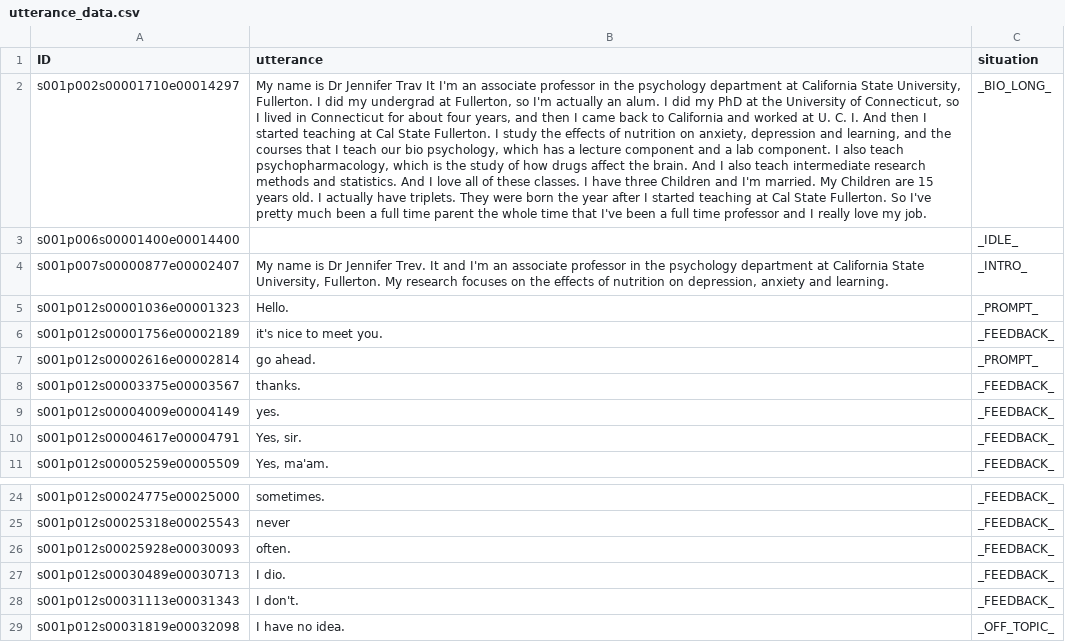
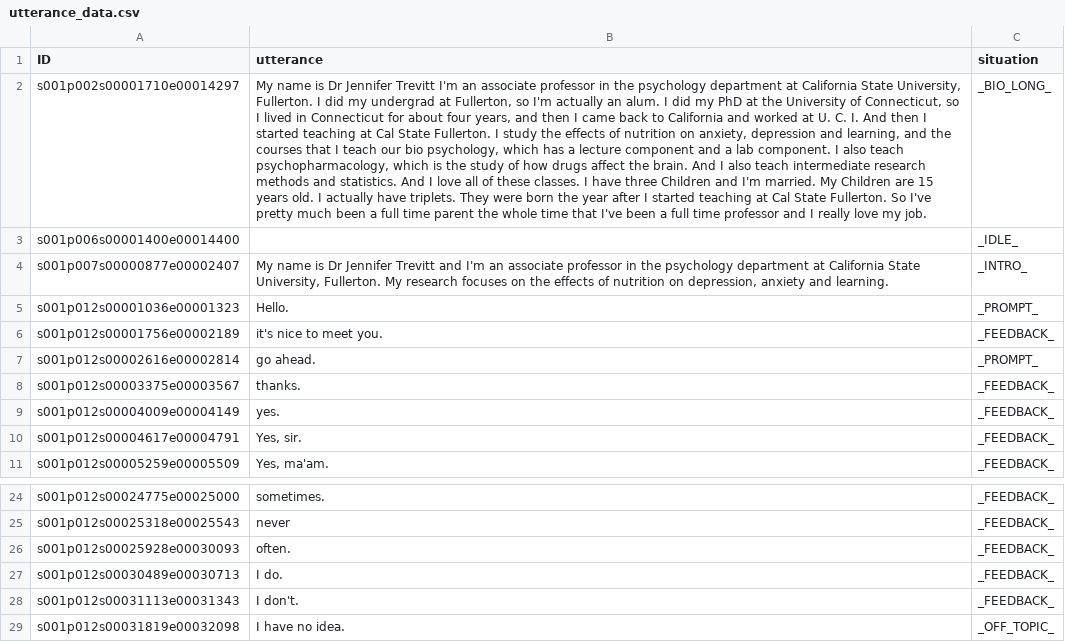
Before and after one commit to ICTLearningSciences/org-pal3-mentorpal, a CSV file: mentors/data/mentors/trevitt-jennifer-prof-psych/data/utterance_data.csv, drawn as a sheet; only a part is shown, gaps mark what is left out; the diff names each change by its address in the sheet, - before the commit and + after, or states it on an @@ line.

Commit message:
Update utterance_data.csv
Fixes to Trevitt mentor name bug

```diff
--- a/mentors/data/mentors/trevitt-jennifer-prof-psych/data/utterance_data.csv
+++ b/mentors/data/mentors/trevitt-jennifer-prof-psych/data/utterance_data.csv
-B2 (utterance): …Dr Jennifer Trav It I'm an…
+B2 (utterance): …Dr Jennifer Trevitt I'm an…
-B4 (utterance): …Dr Jennifer Trev. It and I'm…
+B4 (utterance): …Dr Jennifer Trevitt and I'm…
-B27 (utterance): I dio.
+B27 (utterance): I do.
```
